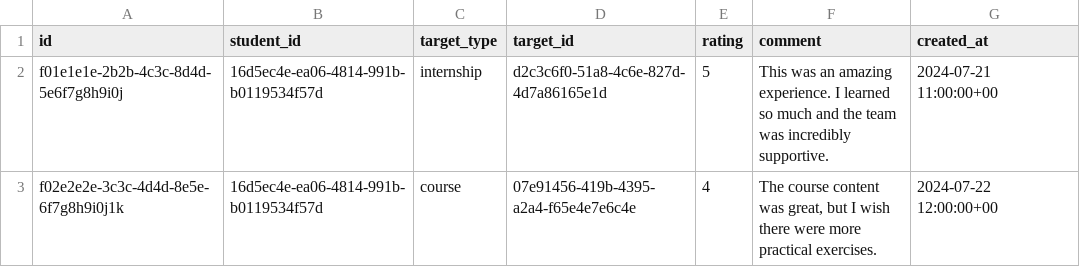
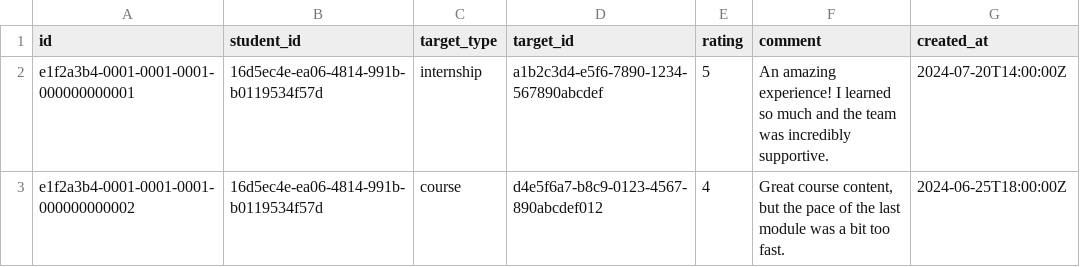
Before and after one commit to sihcareerbridge-ui/studio, a CSV file: supabase/seed_data/feedback.csv, drawn as a sheet.

```diff
--- a/supabase/seed_data/feedback.csv
+++ b/supabase/seed_data/feedback.csv
@@ -1,3 +1,3 @@
 id,student_id,target_type,target_id,rating,comment,created_at
-f01e1e1e-2b2b-4c3c-8d4d-5e6f7g8h9i0j,16d5ec4e-ea06-4814-991b-b0119534f57d,internship,d2c3c6f0-51a8-4c6e-827d-4d7a86165e1d,5,"This was an amazing experience. I learned so much and the team was incredibly supportive.",2024-07-21 11:00:00+00
-f02e2e2e-3c3c-4d4d-8e5e-6f7g8h9i0j1k,16d5ec4e-ea06-4814-991b-b0119534f57d,course,07e91456-419b-4395-a2a4-f65e4e7e6c4e,4,"The course content was great, but I wish there were more practical exercises.",2024-07-22 12:00:00+00
+e1f2a3b4-0001-0001-0001-000000000001,16d5ec4e-ea06-4814-991b-b0119534f57d,internship,a1b2c3d4-e5f6-7890-1234-567890abcdef,5,"An amazing experience! I learned so much and the team was incredibly supportive.",2024-07-20T14:00:00Z
+e1f2a3b4-0001-0001-0001-000000000002,16d5ec4e-ea06-4814-991b-b0119534f57d,course,d4e5f6a7-b8c9-0123-4567-890abcdef012,4,"Great course content, but the pace of the last module was a bit too fast.",2024-06-25T18:00:00Z
```
Also changed, not shown: supabase/seed_data/applications.csv, supabase/seed_data/content_blocks.csv, 2 other files.
